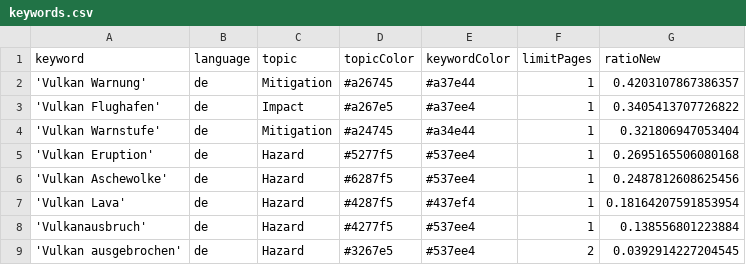
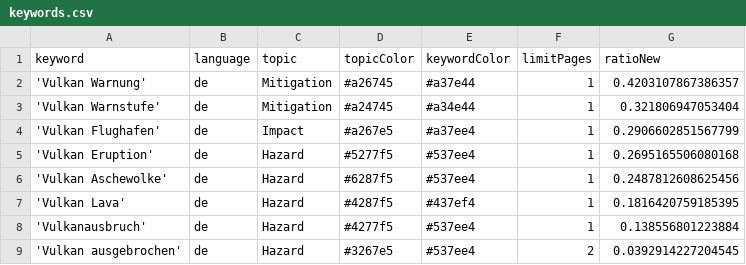
Before and after one commit to paularicarda-news/volcanoIsComing, a CSV file: keywords.csv, drawn as a sheet.

Commit message:
Commit from GitHub Actions (harvest:0.0)

```diff
--- a/keywords.csv
+++ b/keywords.csv
@@ -2,7 +2,7 @@ keyword,language,topic,topicColor,keywordColor,limitPages,ratioNew
 'Vulkan Warnung',de,Mitigation,#a26745,#a37e44,1,0.4203107867386357
-'Vulkan Flughafen',de,Impact,#a267e5,#a37ee4,1,0.3405413707726822
 'Vulkan Warnstufe',de,Mitigation,#a24745,#a34e44,1,0.321806947053404
+'Vulkan Flughafen',de,Impact,#a267e5,#a37ee4,1,0.2906602851567799
 'Vulkan Eruption',de,Hazard,#5277f5,#537ee4,1,0.2695165506080168
 'Vulkan Aschewolke',de,Hazard,#6287f5,#537ee4,1,0.2487812608625456
-'Vulkan Lava',de,Hazard,#4287f5,#437ef4,1,0.18164207591853954
+'Vulkan Lava',de,Hazard,#4287f5,#437ef4,1,0.1816420759185395
 'Vulkanausbruch',de,Hazard,#4277f5,#537ee4,1,0.138556801223884
```
